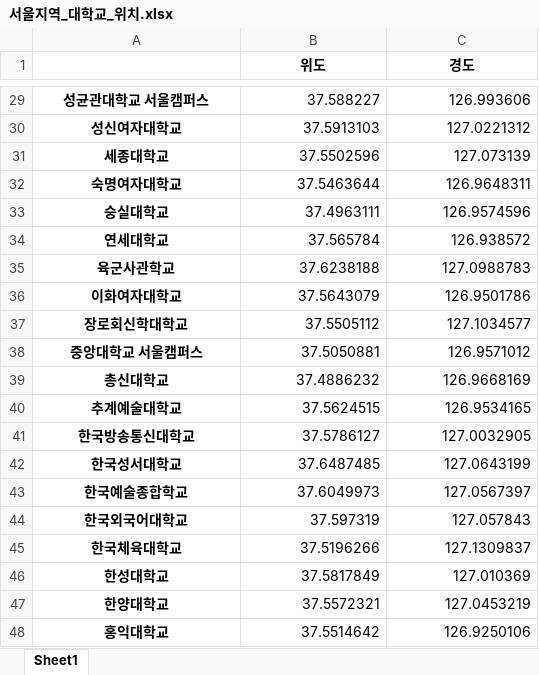
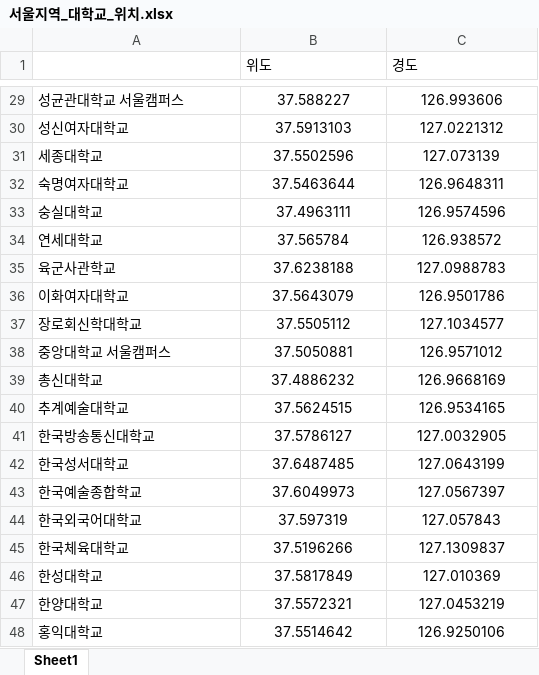
Before and after one commit to rowin1102/VisualizationStudy, an Excel workbook: resData/서울지역_대학교_위치.xlsx, sheet Sheet1, drawn as a sheet; only a part is shown, gaps mark what is left out; values as stored, in another font and other column widths than the file's, no borders; the diff covers the shown part only; the diff names each change by its address in the sheet, - before the commit and + after, or states it on an @@ line.

```diff
--- a/resData/서울지역_대학교_위치.xlsx (sheet Sheet1)
+++ b/resData/서울지역_대학교_위치.xlsx (sheet Sheet1)
@@ B1:C1 bold: on → off, alignment: center → left @@
@@ A29:A48 bold: on → off, alignment: center → left @@
-B29:C48 alignment: right
+B29:C48 alignment: center
```
Also changed, not shown: 2 edited cells and cell formats elsewhere in this sheet, 12 other files.
